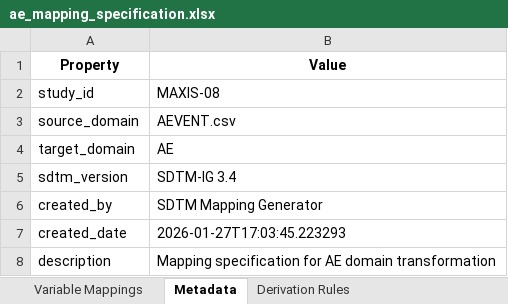
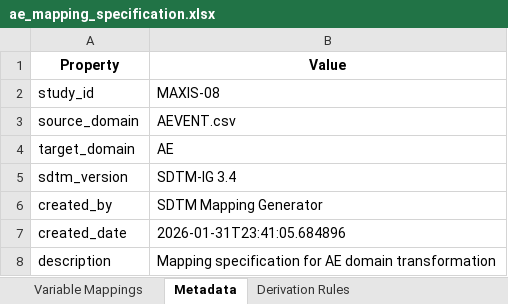
Before and after one commit to siddharthchauhan/ETL, an Excel workbook: sdtm_workspace/mapping_specs/ae_mapping_specification.xlsx, sheet Metadata, drawn as a sheet; values as stored, in another font and other column widths than the file's, no borders; the diff names each change by its address in the sheet, - before the commit and + after, or states it on an @@ line.

```diff
--- a/sdtm_workspace/mapping_specs/ae_mapping_specification.xlsx (sheet Metadata)
+++ b/sdtm_workspace/mapping_specs/ae_mapping_specification.xlsx (sheet Metadata)
-B7 (Value): 2026-01-27T17:03:45.223293
+B7 (Value): 2026-01-31T23:41:05.684896
```
Also changed, not shown: sheet Variable Mappings, sheet Derivation Rules, sheet Controlled Terminology, 14 other files.
